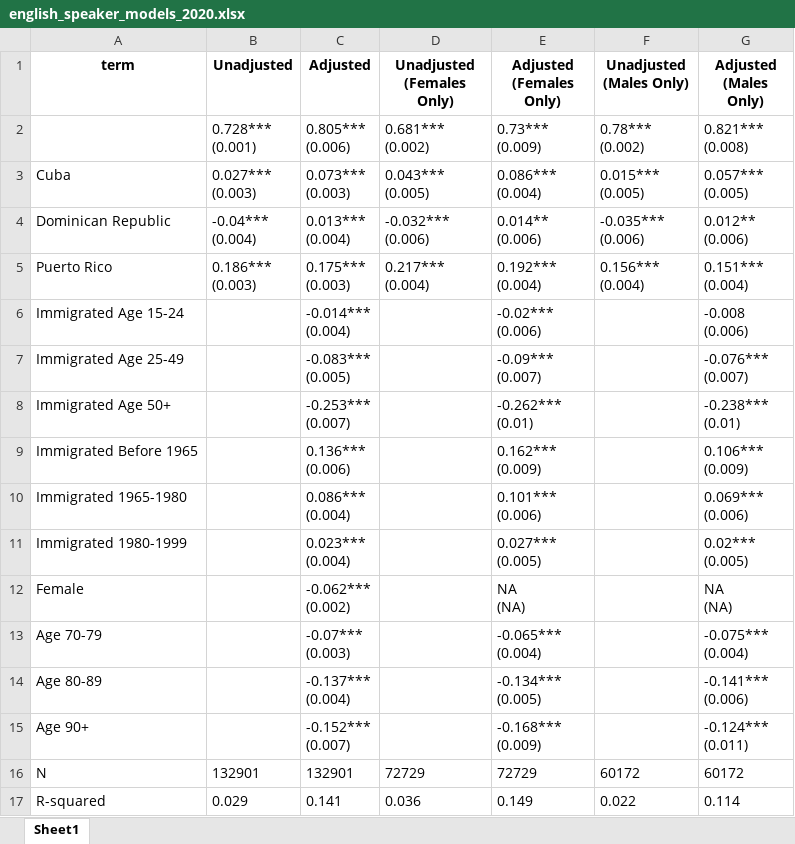
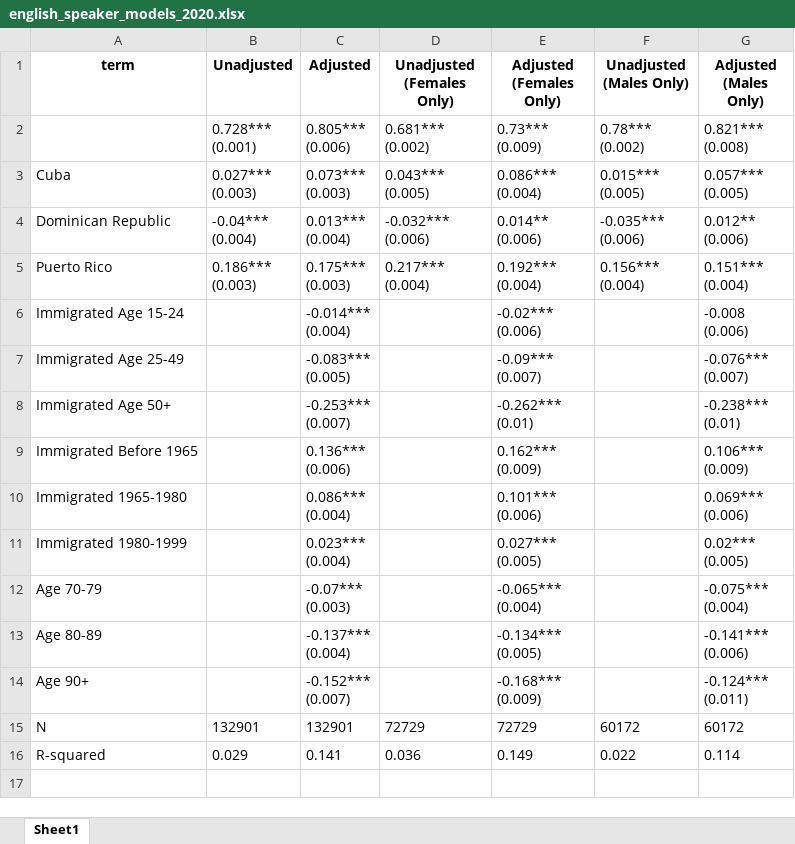
Before and after one commit to chrissoria/international_migration_ses, an Excel workbook: tables/regressions/english_speaker_models_2020.xlsx, sheet Sheet1, drawn as a sheet; values as stored, in another font and other column widths than the file's, no borders; ↵ is a line break in a cell; the diff names each change by its address in the sheet, - before the commit and + after, or states it on an @@ line.

```diff
--- a/tables/regressions/english_speaker_models_2020.xlsx (sheet Sheet1)
+++ b/tables/regressions/english_speaker_models_2020.xlsx (sheet Sheet1)
-row 12: Female |  | -0.062*** ↵ (0.002) |  | NA ↵ (NA) |  | NA ↵ (NA)
```
Also changed, not shown: tables/regressions/english_speaker_models_2010.xlsx, tables/regressions/less_than_primary_completed_models_2020.xlsx, 20 other files.
